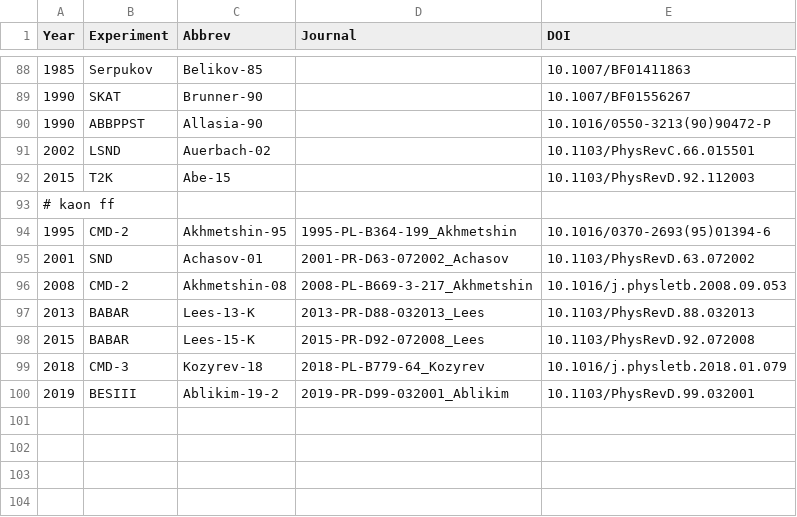
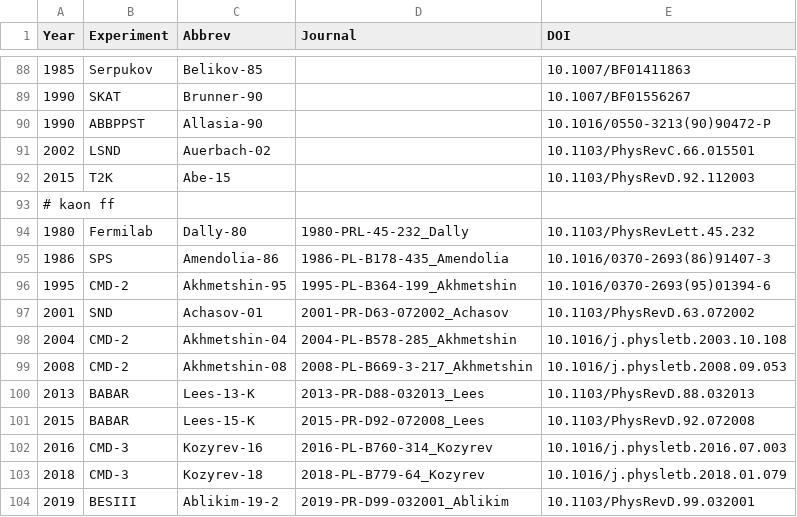
Before and after one commit to Mezek/datalock, a CSV file: src/data_sources.csv, drawn as a sheet; only a part is shown, gaps mark what is left out; the diff names each change by its address in the sheet, - before the commit and + after, or states it on an @@ line.

Commit message:
kaons data

```diff
--- a/src/data_sources.csv
+++ b/src/data_sources.csv
+row 94: 1980 | Fermilab | Dally-80 | 1980-PRL-45-232_Dally | 10.1103/PhysRevLett.45.232
+row 95: 1986 | SPS | Amendolia-86 | 1986-PL-B178-435_Amendolia | 10.1016/0370-2693(86)91407-3
+row 98: 2004 | CMD-2 | Akhmetshin-04 | 2004-PL-B578-285_Akhmetshin | 10.1016/j.physletb.2003.10.108
+row 102: 2016 | CMD-3 | Kozyrev-16 | 2016-PL-B760-314_Kozyrev | 10.1016/j.physletb.2016.07.003
```
Also changed, not shown: src/data_types.csv.
